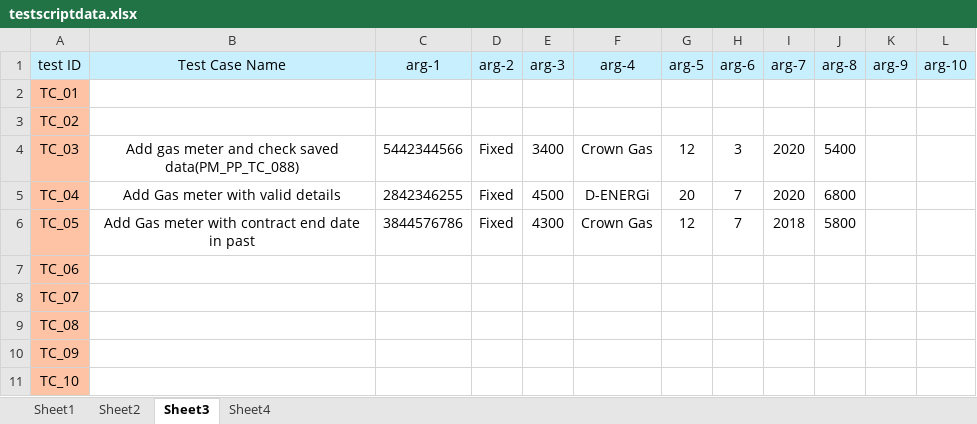
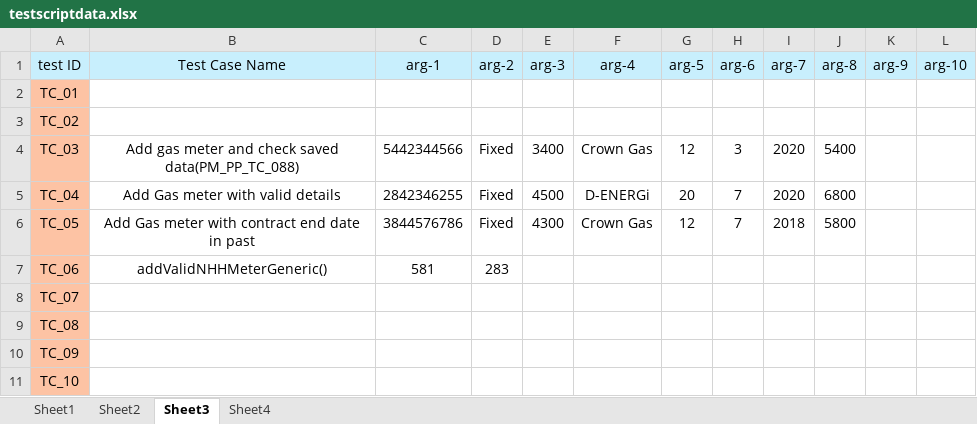
Before and after one commit to rnsutaria/rnsutaria, an Excel workbook: data/testscriptdata.xlsx, sheet Sheet3, drawn as a sheet; values as stored, in another font and other column widths than the file's, no borders; the diff names each change by its address in the sheet, - before the commit and + after, or states it on an @@ line.

```diff
--- a/data/testscriptdata.xlsx (sheet Sheet3)
+++ b/data/testscriptdata.xlsx (sheet Sheet3)
-B7 (Test Case Name): (empty)
+B7 (Test Case Name): addValidNHHMeterGeneric()
-C7 (arg-1): (empty)
+C7 (arg-1): 581
-D7 (arg-2): (empty)
+D7 (arg-2): 283
```
Also changed, not shown: 3 other files.
